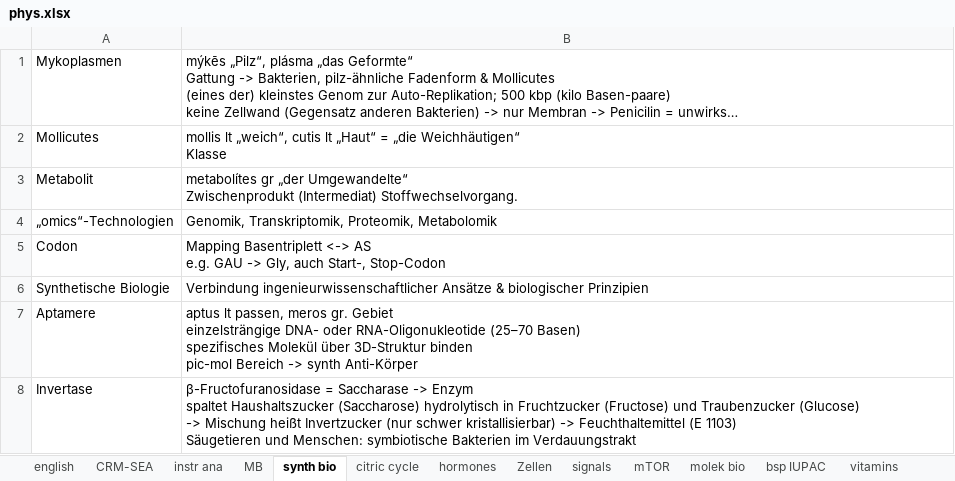
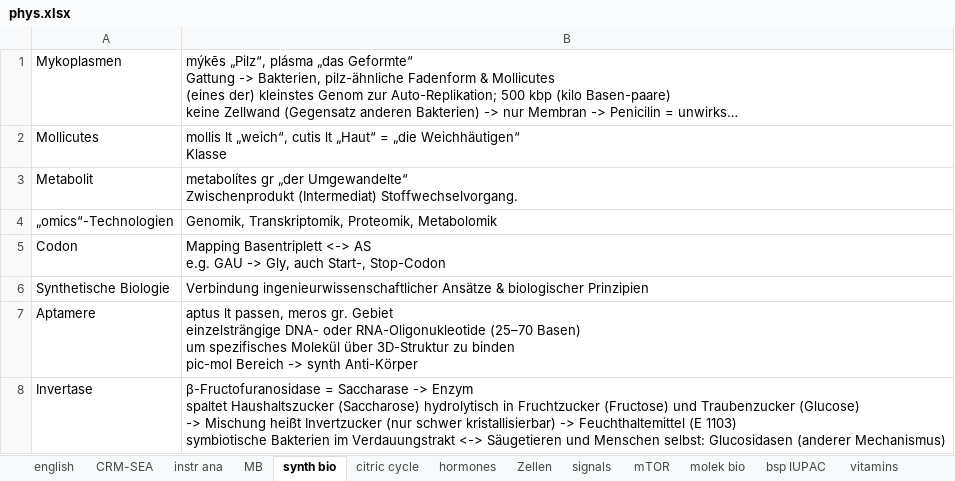
Before and after one commit to ricobua/Welcome, an Excel workbook: reading/phys/phys.xlsx, sheet synth bio, drawn as a sheet; long unchanged cells end in …; values as stored, in another font and other column widths than the file's, no borders; ↵ is a line break in a cell; the diff names each change by its address in the sheet, - before the commit and + after, or states it on an @@ line.

```diff
--- a/reading/phys/phys.xlsx (sheet synth bio)
+++ b/reading/phys/phys.xlsx (sheet synth bio)
-B7: …(25–70 Basen) ↵ spezifisches Molekül über 3D-Struktur binden ↵ pic-mol…
+B7: …(25–70 Basen) ↵ um spezifisches Molekül über 3D-Struktur zu binden ↵ pic-mol…
-B8: …(E 1103) ↵ Säugetieren und Menschen: symbiotische Bakterien im Verdauungstrakt
+B8: …(E 1103) ↵ symbiotische Bakterien im Verdauungstrakt <-> Säugetieren und Menschen selbst: Glucosidasen (anderer Mechanismus)
```
Also changed, not shown: sheet Zellen, sheet instr ana, sheet citric cycle, sheet hormones, sheet english, sheet MB, 1 more sheet, other sheet tabs, 6 other files.
